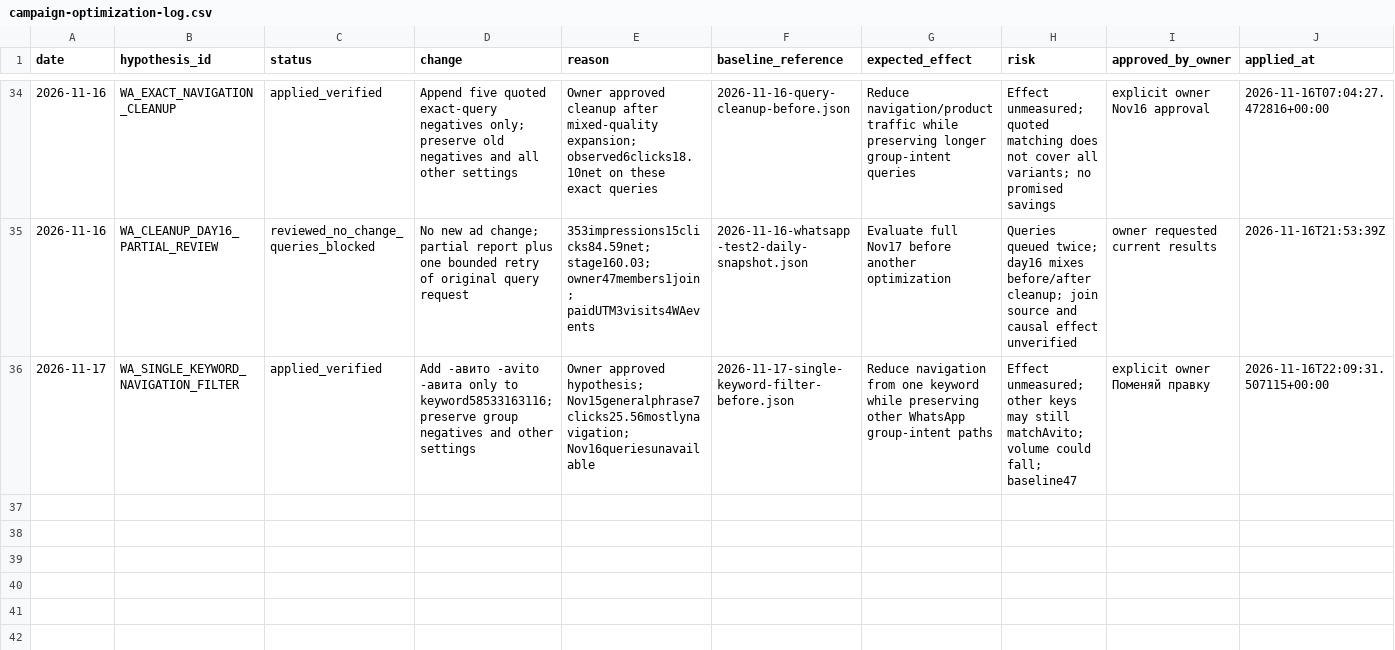
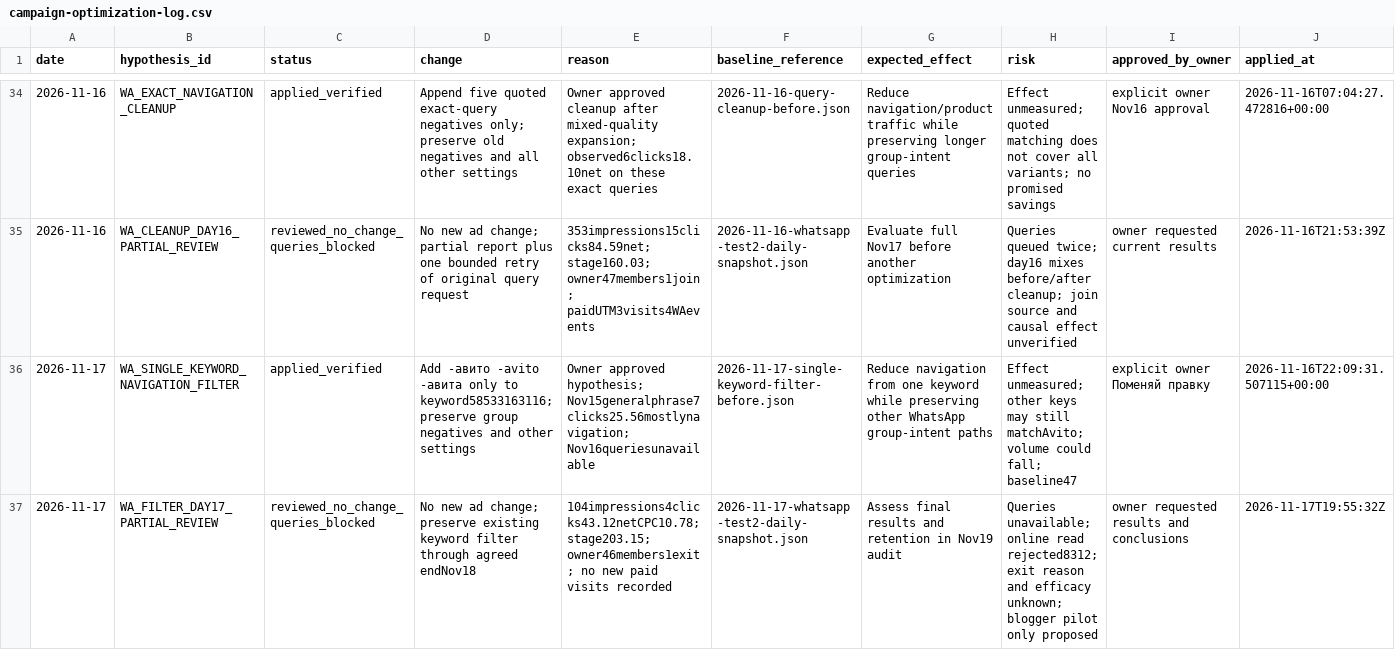
Before and after one commit to abdylzhelil/obyavleniya-dagestan, a CSV file: docs/marketing/campaign-optimization-log.csv, drawn as a sheet; only a part is shown, gaps mark what is left out; rows hold the shown columns only; the diff names each change by its address in the sheet, - before the commit and + after, or states it on an @@ line.

Commit message:
docs: save Nov17 partial results, member exit and conclusions; remove temporary diagnostic triggers

```diff
--- a/docs/marketing/campaign-optimization-log.csv
+++ b/docs/marketing/campaign-optimization-log.csv
+row 37: 2026-11-17 | WA_FILTER_DAY17_PARTIAL_REVIEW | reviewed_no_change_queries_blocked | No new ad change; preserve existing keyword filter through agreed endNov18 | 104impressions4clicks43.12netCPC10.78; stage203.15; owner46members1exit; no new paid visits recorded | 2026-11-17-whatsapp-test2-daily-snapshot.json | Assess final results and retention in Nov19 audit | Queries unavailable; online read rejected8312; exit reason and efficacy unknown; blogger pilot only proposed | owner requested results and conclusions | 2026-11-17T19:55:32Z
```
Also changed, not shown: 5 other files.
